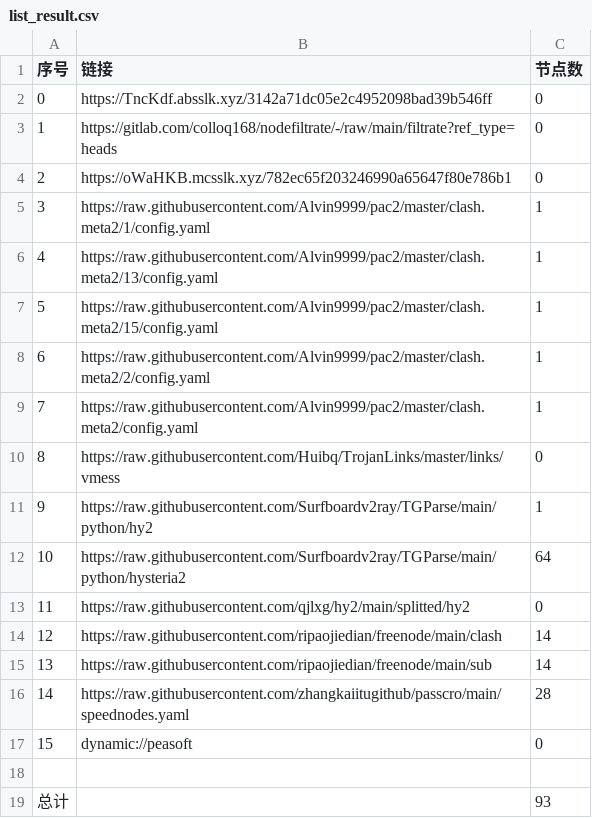
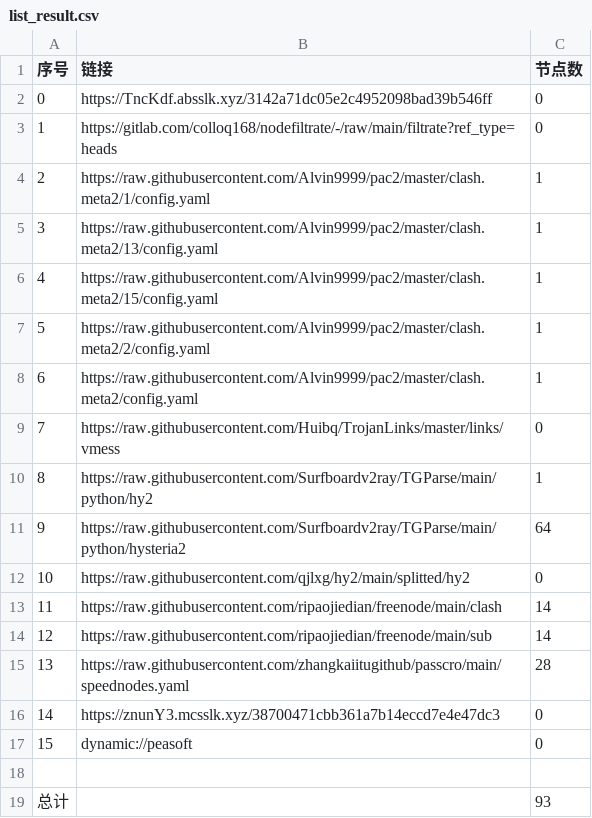
Before and after one commit to aquace/-dl, a CSV file: list_result.csv, drawn as a sheet; removed rows and columns are numbered as before the commit, all else as after; the diff names each change by its address in the sheet, - before the commit and + after, or states it on an @@ line.

```diff
--- a/list_result.csv
+++ b/list_result.csv
-row 4: 2 | https://oWaHKB.mcsslk.xyz/782ec65f203246990a65647f80e786b1 | 0
@@ column A (序号) renumbered between rows 4 and 15 @@
+row 16: 14 | https://znunY3.mcsslk.xyz/38700471cbb361a7b14eccd7e4e47dc3 | 0
```
Also changed, not shown: 24 other files.
